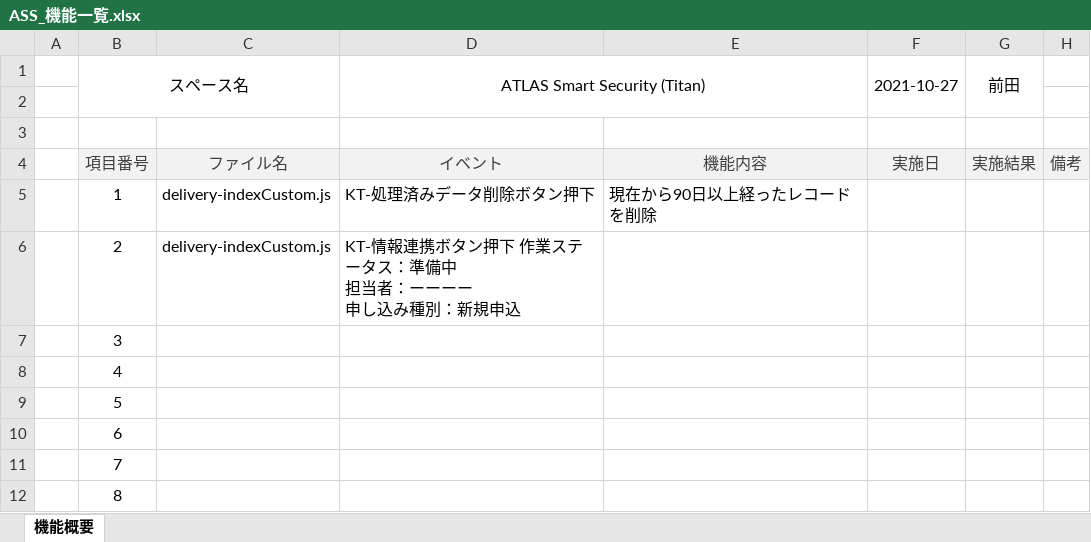
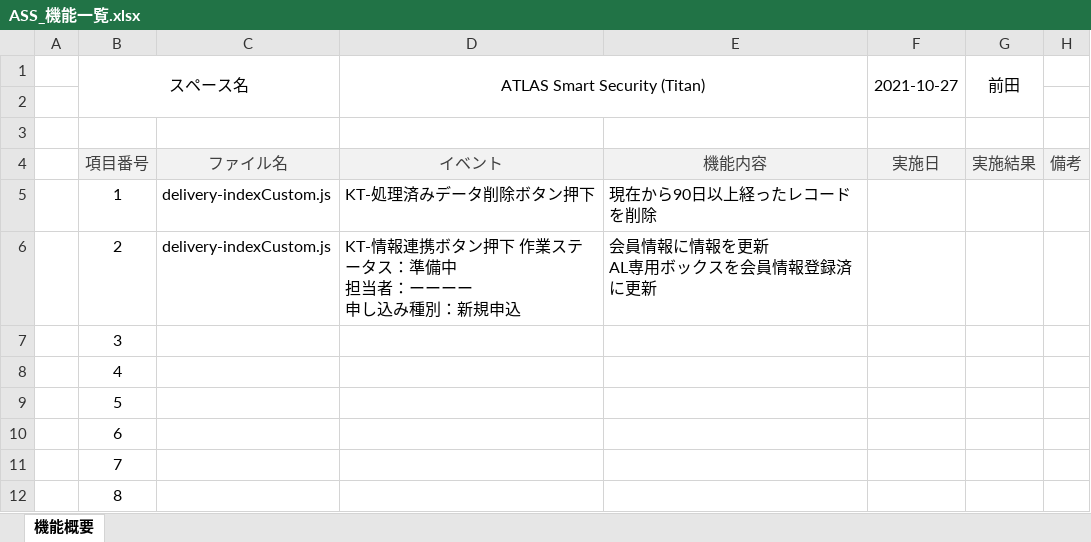
Before and after one commit to kintone-dev/kintone_mng, an Excel workbook: space/atlasSS/ASS_機能一覧.xlsx, sheet 機能概要, drawn as a sheet; values as stored, in another font and other column widths than the file's, no borders; ↵ is a line break in a cell; the diff names each change by its address in the sheet, - before the commit and + after, or states it on an @@ line.

Commit message:
Update ASS_機能一覧.xlsx

```diff
--- a/space/atlasSS/ASS_機能一覧.xlsx (sheet 機能概要)
+++ b/space/atlasSS/ASS_機能一覧.xlsx (sheet 機能概要)
-E6: (empty)
+E6: 会員情報に情報を更新 ↵ AL専用ボックスを会員情報登録済に更新
```
